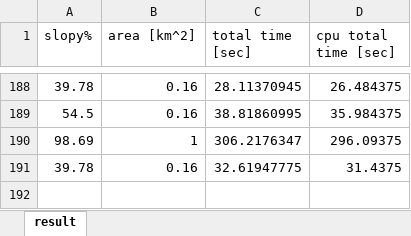
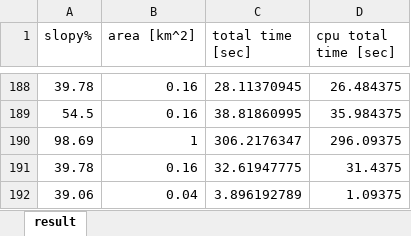
Before and after one commit to HujiGabarel/soccer_fields, an Excel workbook: Modules/Main/results.xlsx, sheet result, drawn as a sheet; only a part is shown, gaps mark what is left out; values as stored, in another font and other column widths than the file's, no borders; the diff names each change by its address in the sheet, - before the commit and + after, or states it on an @@ line.

```diff
--- a/Modules/Main/results.xlsx (sheet result)
+++ b/Modules/Main/results.xlsx (sheet result)
+row 192: 39.06 | 0.04 | 3.896192789 | 1.09375
```
Also changed, not shown: 2 other files.
